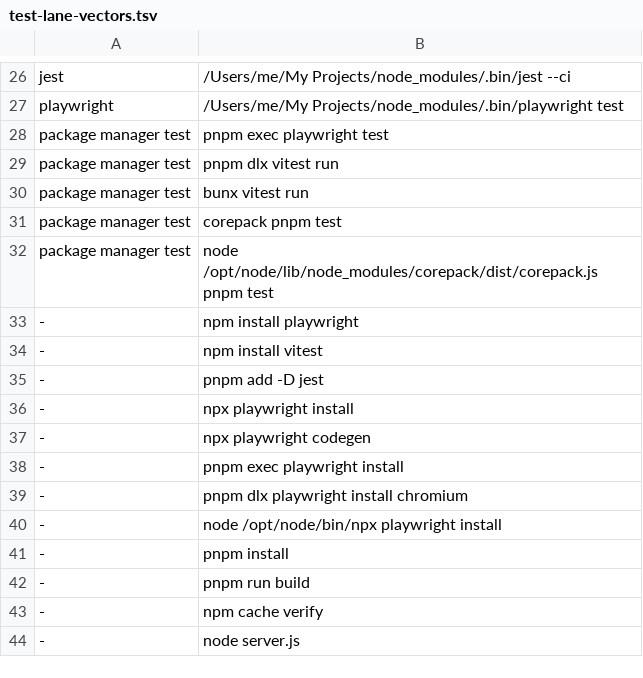
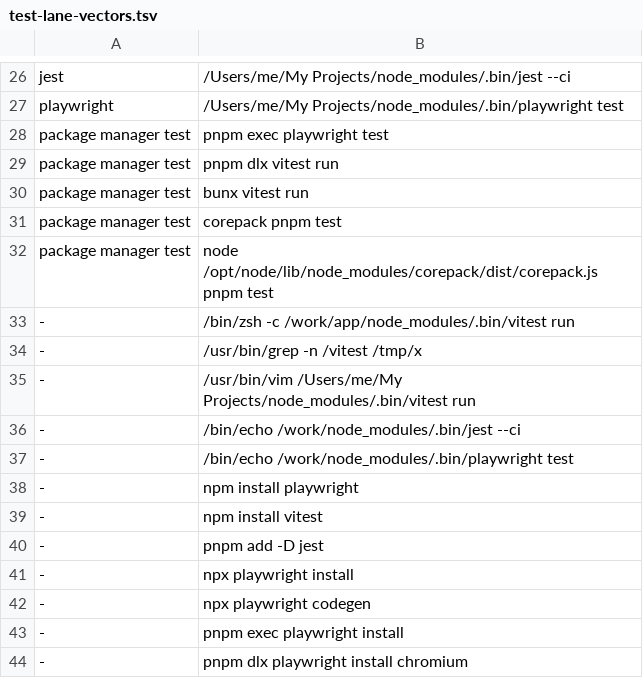
Before and after one commit to jasondockery/groundwork-core, a TSV file: disk-cleanup/test-lane-vectors.tsv, drawn as a sheet; only a part is shown, gaps mark what is left out; the shorter side is filled out with more unchanged rows.

Commit message:
fix: run only exact cleanup commands and recheck at the last moment
Replace the tool list with exact commands named by the helper or a steps file, so
another subcommand of a known tool cannot run. Reject interpreters by pattern and
treat a short option's attached value as a path. Pin npm's clean to the cache path
the plan checked, read the Docker endpoint and builder again immediately before
each prune, and empty the Trash from inside the folder the plan checked, so a path
swapped afterwards cannot redirect it. Stop matching a runner that is only named
as an argument to another absolute command.

```diff
--- a/disk-cleanup/test-lane-vectors.tsv
+++ b/disk-cleanup/test-lane-vectors.tsv
@@ -32,2 +32,7 @@ package manager test	corepack pnpm test
 package manager test	node /opt/node/lib/node_modules/corepack/dist/corepack.js pnpm test
+-	/bin/zsh -c /work/app/node_modules/.bin/vitest run
+-	/usr/bin/grep -n /vitest /tmp/x
+-	/usr/bin/vim /Users/me/My Projects/node_modules/.bin/vitest run
+-	/bin/echo /work/node_modules/.bin/jest --ci
+-	/bin/echo /work/node_modules/.bin/playwright test
 -	npm install playwright
```
Also changed, not shown: disk-cleanup/test-lanes.tsv, 5 other files.
